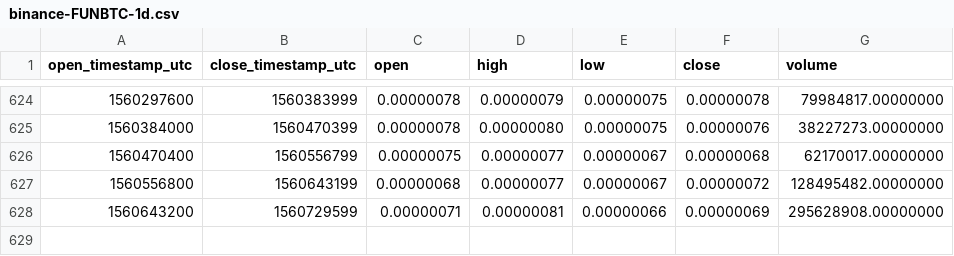
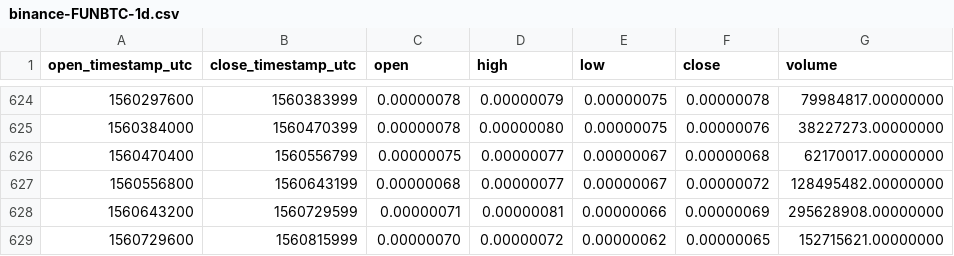
Before and after one commit to cryptobigbro/binance-FUNBTC, a CSV file: binance-FUNBTC-1d.csv, drawn as a sheet; only a part is shown, gaps mark what is left out; the diff names each change by its address in the sheet, - before the commit and + after, or states it on an @@ line.

Commit message:
Update OHLCV data.

```diff
--- a/binance-FUNBTC-1d.csv
+++ b/binance-FUNBTC-1d.csv
+row 629: 1560729600 | 1560815999 | 0.00000070 | 0.00000072 | 0.00000062 | 0.00000065 | 152715621.00000000
```
Also changed, not shown: 1 other file.
